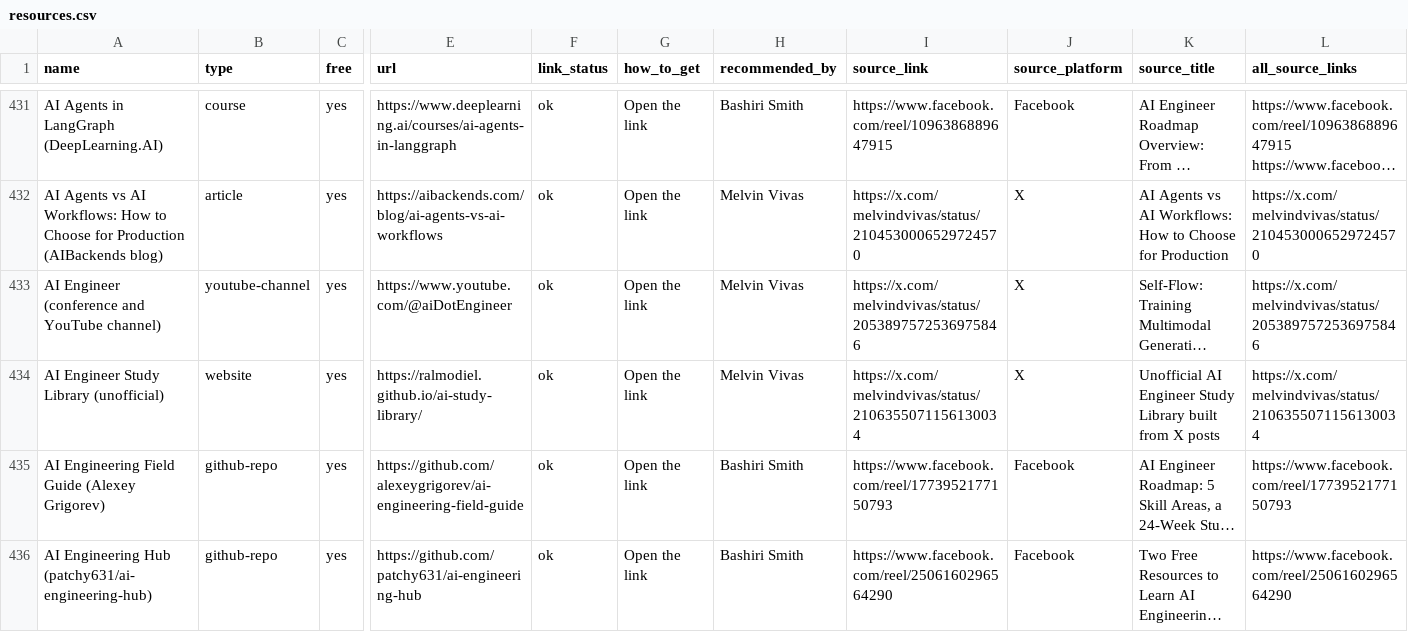
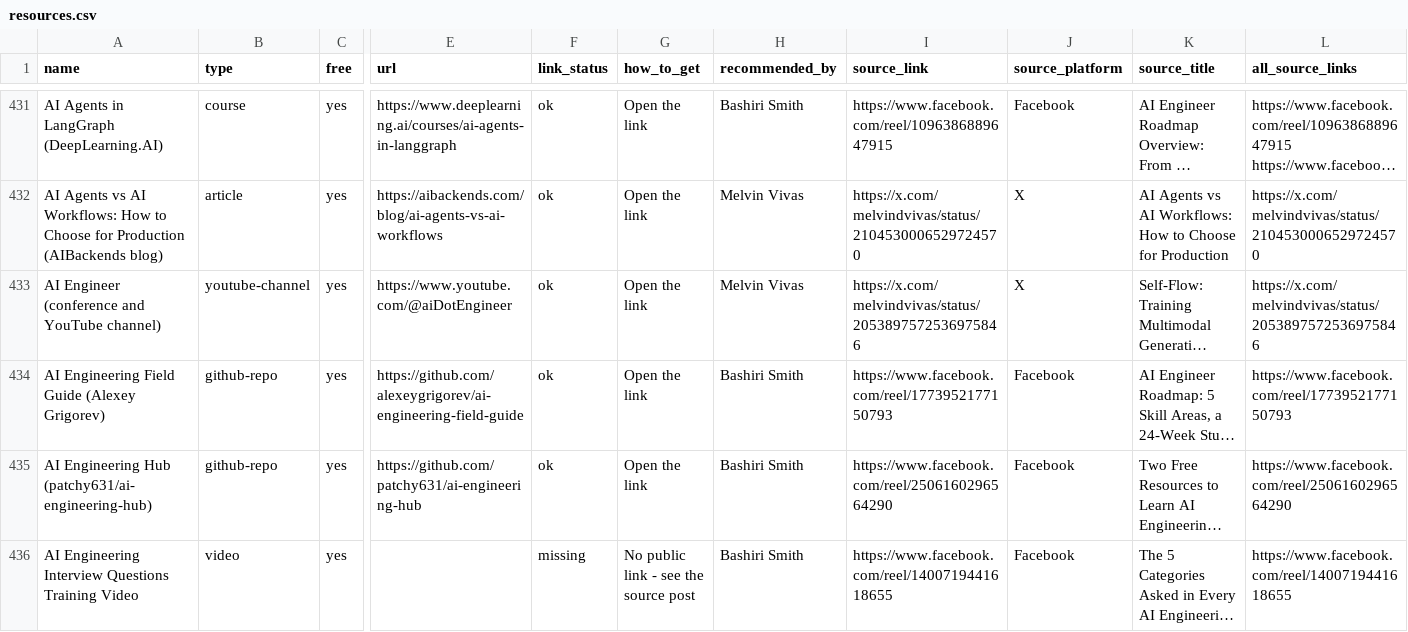
Before and after one commit to ralmodiel/ai-study-library, a CSV file: docs/resources.csv, drawn as a sheet; only a part is shown, gaps mark what is left out; the shorter side is filled out with more unchanged rows; long unchanged cells end in …; rows hold the shown columns only; the diff names each change by its address in the sheet, - before the commit and + after, or states it on an @@ line.

```diff
--- a/docs/resources.csv
+++ b/docs/resources.csv
-row 434: AI Engineer Study Library (unofficial) | website | yes | https://ralmodiel.github.io/ai-study-library/ | ok | Open the link | Melvin Vivas | https://x.com/melvindvivas/status/2106355071156130034 | X | Unofficial AI Engineer Study Library built from X posts | https://x.com/melvindvivas/status/2106355071156130034
```
Also changed, not shown: 16 other files.
